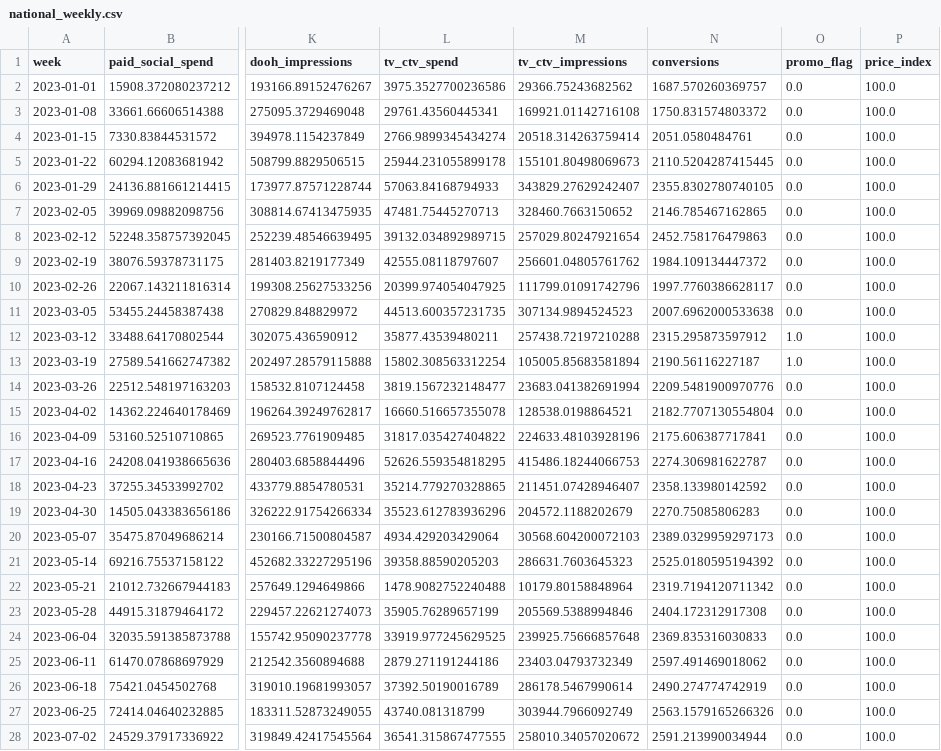
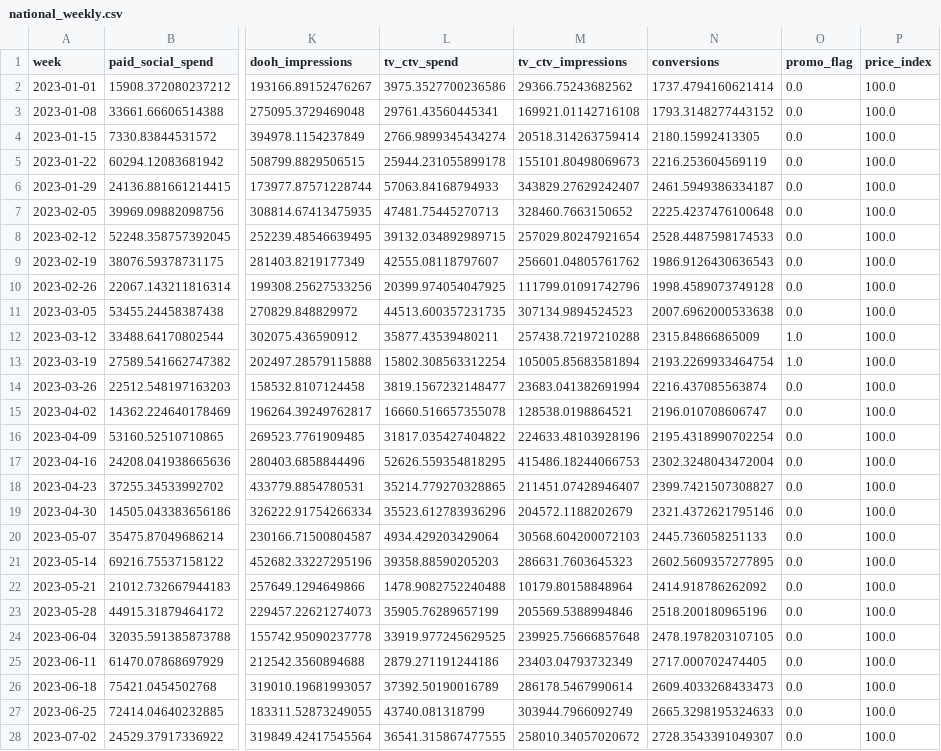
Before and after one commit to dachhack/mmm_example, a CSV file: data/national_weekly.csv, drawn as a sheet; only a part is shown, gaps mark what is left out; the diff covers the shown part only; the diff names each change by its address in the sheet, - before the commit and + after, or states it on an @@ line.

```diff
--- a/data/national_weekly.csv
+++ b/data/national_weekly.csv
-N2 (conversions): 1687.570260369757
+N2 (conversions): 1737.4794160621414
-N3 (conversions): 1750.831574803372
+N3 (conversions): 1793.3148277443152
-N4 (conversions): 2051.0580484761
+N4 (conversions): 2180.15992413305
-N5 (conversions): 2110.5204287415445
+N5 (conversions): 2216.253604569119
-N6 (conversions): 2355.8302780740105
+N6 (conversions): 2461.5949386334187
-N7 (conversions): 2146.785467162865
+N7 (conversions): 2225.4237476100648
-N8 (conversions): 2452.758176479863
+N8 (conversions): 2528.4487598174533
-N9 (conversions): 1984.109134447372
+N9 (conversions): 1986.9126430636543
-N10 (conversions): 1997.7760386628117
+N10 (conversions): 1998.4589073749128
-N12 (conversions): 2315.295873597912
+N12 (conversions): 2315.84866865009
-N13 (conversions): 2190.56116227187
+N13 (conversions): 2193.2269933464754
-N14 (conversions): 2209.5481900970776
+N14 (conversions): 2216.437085563874
-N15 (conversions): 2182.7707130554804
+N15 (conversions): 2196.010708606747
-N16 (conversions): 2175.606387717841
+N16 (conversions): 2195.4318990702254
-N17 (conversions): 2274.306981622787
+N17 (conversions): 2302.3248043472004
-N18 (conversions): 2358.133980142592
+N18 (conversions): 2399.7421507308827
-N19 (conversions): 2270.75085806283
+N19 (conversions): 2321.4372621795146
-N20 (conversions): 2389.0329959297173
+N20 (conversions): 2445.736058251133
-N21 (conversions): 2525.0180595194392
+N21 (conversions): 2602.5609357277895
-N22 (conversions): 2319.7194120711342
+N22 (conversions): 2414.918786262092
-N23 (conversions): 2404.172312917308
+N23 (conversions): 2518.200180965196
-N24 (conversions): 2369.835316030833
+N24 (conversions): 2478.1978203107105
-N25 (conversions): 2597.491469018062
+N25 (conversions): 2717.000702474405
-N26 (conversions): 2490.274774742919
+N26 (conversions): 2609.4033268433473
-N27 (conversions): 2563.1579165266326
+N27 (conversions): 2665.3298195324633
-N28 (conversions): 2591.213990034944
+N28 (conversions): 2728.3543391049307
```
Also changed, not shown: 128 edited cells elsewhere in this file, 12 other files.
